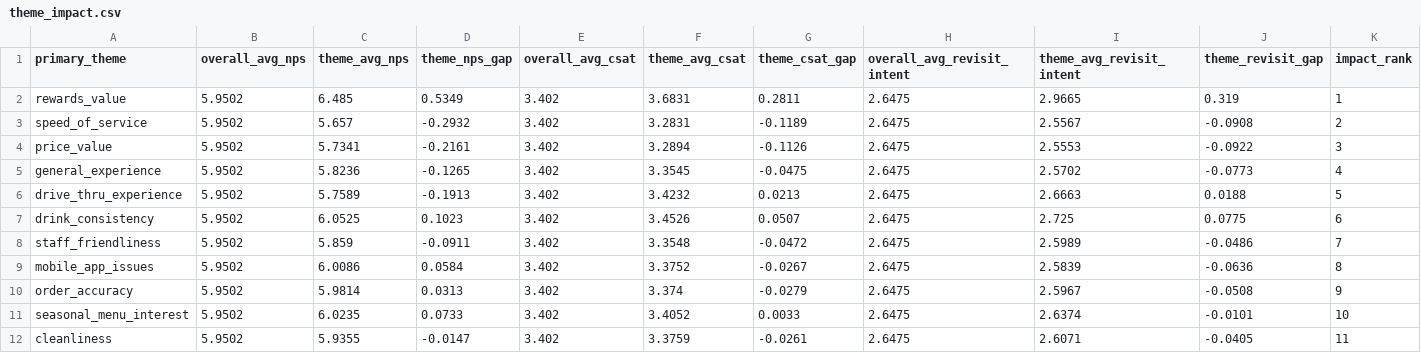
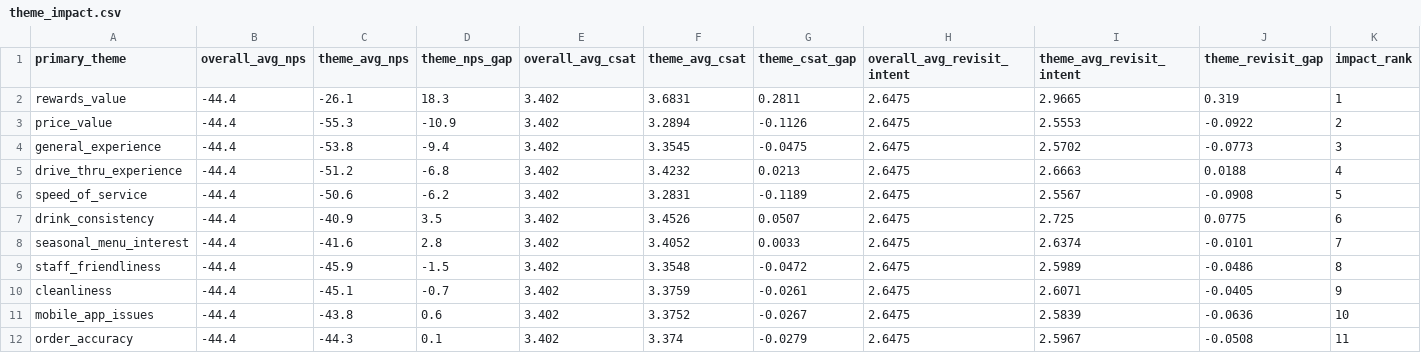
Before and after one commit to maritza-beltran/consumer-insights-platform, a CSV file: outputs/tables/theme_impact.csv, drawn as a sheet.

```diff
--- a/outputs/tables/theme_impact.csv
+++ b/outputs/tables/theme_impact.csv
@@ -1,12 +1,12 @@
 primary_theme,overall_avg_nps,theme_avg_nps,theme_nps_gap,overall_avg_csat,theme_avg_csat,theme_csat_gap,overall_avg_revisit_intent,theme_avg_revisit_intent,theme_revisit_gap,impact_rank
-rewards_value,5.9502,6.485,0.5349,3.402,3.6831,0.2811,2.6475,2.9665,0.319,1
-speed_of_service,5.9502,5.657,-0.2932,3.402,3.2831,-0.1189,2.6475,2.5567,-0.0908,2
-price_value,5.9502,5.7341,-0.2161,3.402,3.2894,-0.1126,2.6475,2.5553,-0.0922,3
-general_experience,5.9502,5.8236,-0.1265,3.402,3.3545,-0.0475,2.6475,2.5702,-0.0773,4
-drive_thru_experience,5.9502,5.7589,-0.1913,3.402,3.4232,0.0213,2.6475,2.6663,0.0188,5
-drink_consistency,5.9502,6.0525,0.1023,3.402,3.4526,0.0507,2.6475,2.725,0.0775,6
-staff_friendliness,5.9502,5.859,-0.0911,3.402,3.3548,-0.0472,2.6475,2.5989,-0.0486,7
-mobile_app_issues,5.9502,6.0086,0.0584,3.402,3.3752,-0.0267,2.6475,2.5839,-0.0636,8
-order_accuracy,5.9502,5.9814,0.0313,3.402,3.374,-0.0279,2.6475,2.5967,-0.0508,9
-seasonal_menu_interest,5.9502,6.0235,0.0733,3.402,3.4052,0.0033,2.6475,2.6374,-0.0101,10
-cleanliness,5.9502,5.9355,-0.0147,3.402,3.3759,-0.0261,2.6475,2.6071,-0.0405,11
+rewards_value,-44.4,-26.1,18.3,3.402,3.6831,0.2811,2.6475,2.9665,0.319,1
+price_value,-44.4,-55.3,-10.9,3.402,3.2894,-0.1126,2.6475,2.5553,-0.0922,2
+general_experience,-44.4,-53.8,-9.4,3.402,3.3545,-0.0475,2.6475,2.5702,-0.0773,3
+drive_thru_experience,-44.4,-51.2,-6.8,3.402,3.4232,0.0213,2.6475,2.6663,0.0188,4
+speed_of_service,-44.4,-50.6,-6.2,3.402,3.2831,-0.1189,2.6475,2.5567,-0.0908,5
+drink_consistency,-44.4,-40.9,3.5,3.402,3.4526,0.0507,2.6475,2.725,0.0775,6
+seasonal_menu_interest,-44.4,-41.6,2.8,3.402,3.4052,0.0033,2.6475,2.6374,-0.0101,7
+staff_friendliness,-44.4,-45.9,-1.5,3.402,3.3548,-0.0472,2.6475,2.5989,-0.0486,8
+cleanliness,-44.4,-45.1,-0.7,3.402,3.3759,-0.0261,2.6475,2.6071,-0.0405,9
+mobile_app_issues,-44.4,-43.8,0.6,3.402,3.3752,-0.0267,2.6475,2.5839,-0.0636,10
+order_accuracy,-44.4,-44.3,0.1,3.402,3.374,-0.0279,2.6475,2.5967,-0.0508,11
```
Also changed, not shown: outputs/tables/segment_analysis_duckdb.csv, outputs/tables/store_opportunity_analysis_duckdb.csv, 30 other files.
